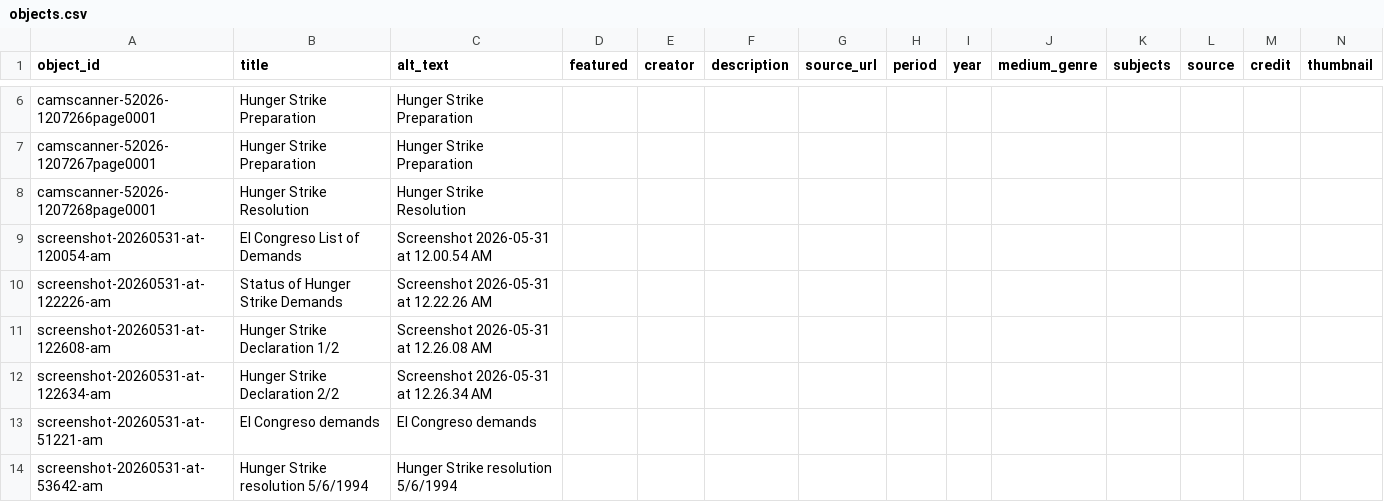
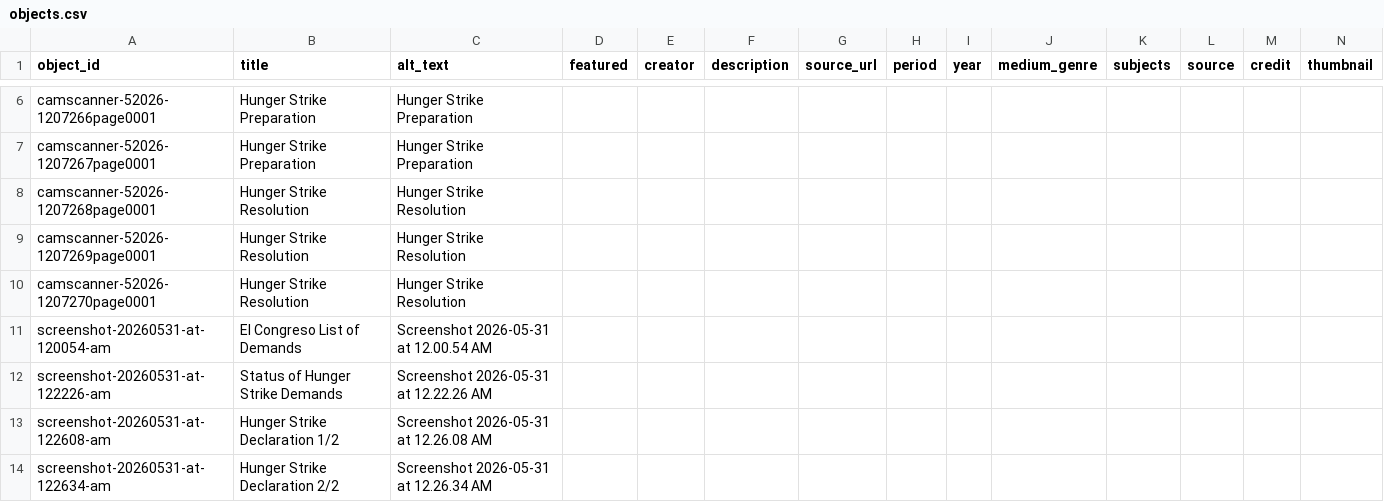
Before and after one commit to jessepreciadoo/90s-chicanos, a CSV file: telar-content/spreadsheets/objects.csv, drawn as a sheet; only a part is shown, gaps mark what is left out; the shorter side is filled out with more unchanged rows; rows hold the shown columns only; the diff names each change by its address in the sheet, - before the commit and + after, or states it on an @@ line.

Commit message:
Add camscanner-52026-1207269page0001, camscanner-52026-1207270page0001 via Telar Compositor [skip ci]

```diff
--- a/telar-content/spreadsheets/objects.csv
+++ b/telar-content/spreadsheets/objects.csv
+row 9: camscanner-52026-1207269page0001 | Hunger Strike Resolution | Hunger Strike Resolution
+row 10: camscanner-52026-1207270page0001 | Hunger Strike Resolution | Hunger Strike Resolution
```
Also changed, not shown: 2 other files.
